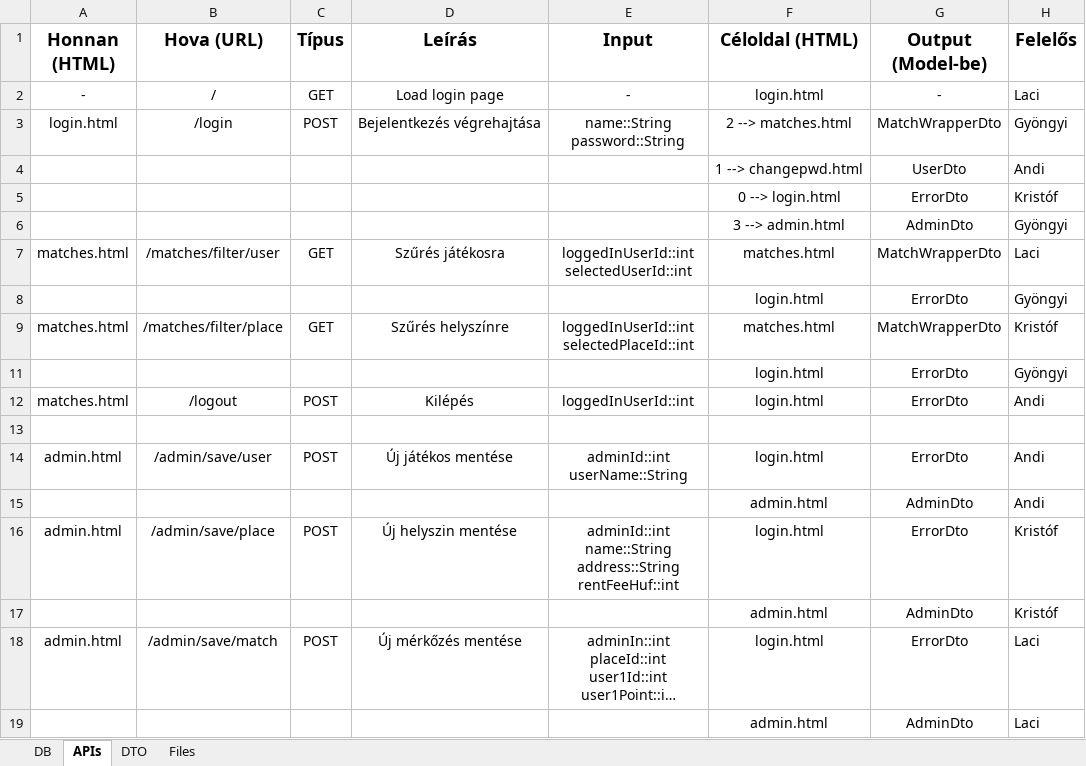
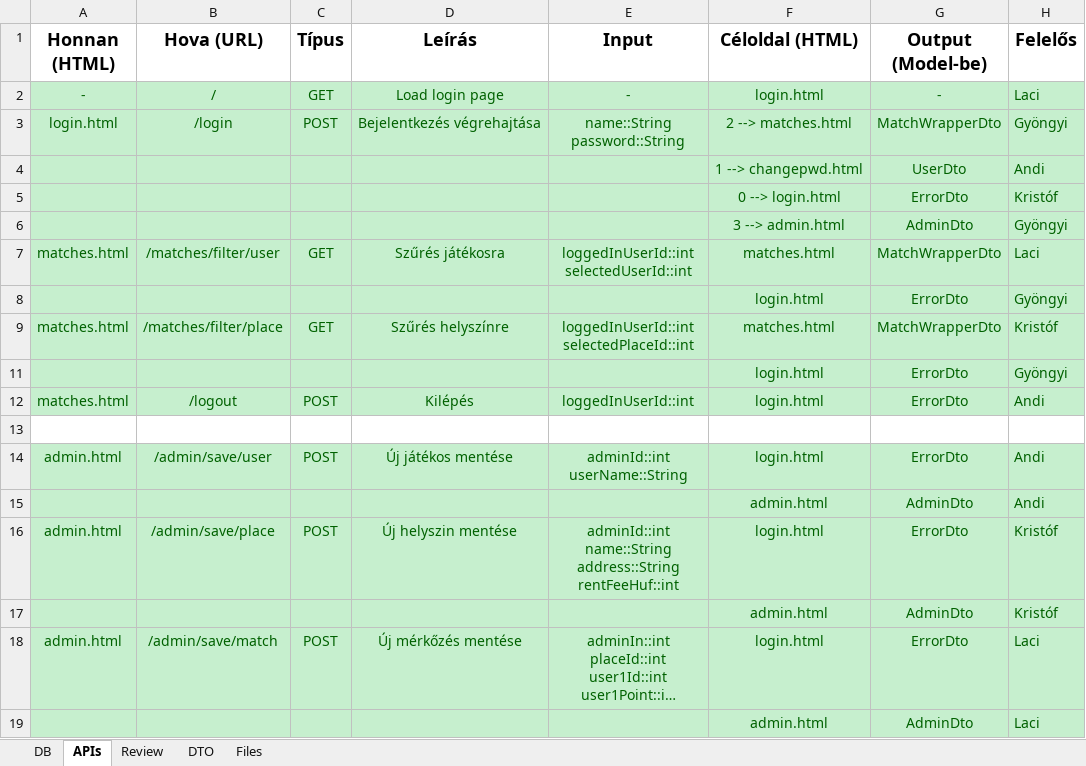
Before and after one commit to ProgramozzTeIs/jht71_squash, an Excel workbook: sb_squash_mvc/src/main/resources/static/SquashPlanner.xlsx, sheet APIs, drawn as a sheet; long unchanged cells end in …; values as stored, in another font and other column widths than the file's, no borders; the diff names each change by its address in the sheet, - before the commit and + after, or states it on an @@ line.

Commit message:
Közös Kód review: Review tab hozzáadása.

```diff
--- a/sb_squash_mvc/src/main/resources/static/SquashPlanner.xlsx (sheet APIs)
+++ b/sb_squash_mvc/src/main/resources/static/SquashPlanner.xlsx (sheet APIs)
+sheet tab: Review
-A2:H9 fill: none
+A2:H9 fill: #C6EFCE
-A2:H3 text colour: black
+A2:H3 text colour: #006100
-F4:H6 text colour: black
+F4:H6 text colour: #006100
-A7:H7 text colour: black
+A7:H7 text colour: #006100
-F8:H8 text colour: black
+F8:H8 text colour: #006100
-A9:H9 text colour: black
+A9:H9 text colour: #006100
-A11:H12 fill: none
+A11:H12 fill: #C6EFCE
-F11:H11 text colour: black
+F11:H11 text colour: #006100
-A12:H12 text colour: black
+A12:H12 text colour: #006100
-A14:H19 fill: none
+A14:H19 fill: #C6EFCE
-A14:H14 text colour: black
+A14:H14 text colour: #006100
-F15:H15 text colour: black
+F15:H15 text colour: #006100
-A16:H16 text colour: black
+A16:H16 text colour: #006100
-F17:H17 text colour: black
+F17:H17 text colour: #006100
-A18:H18 text colour: black
+A18:H18 text colour: #006100
-F19:H19 text colour: black
+F19:H19 text colour: #006100
```
